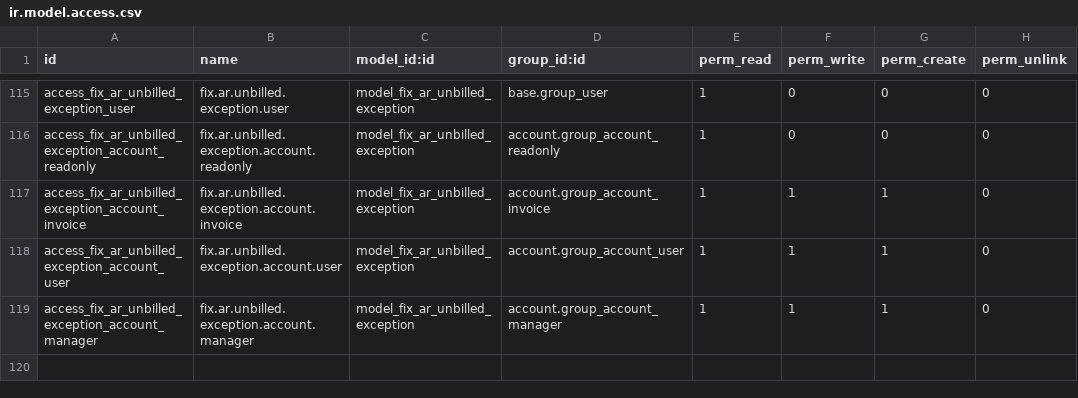
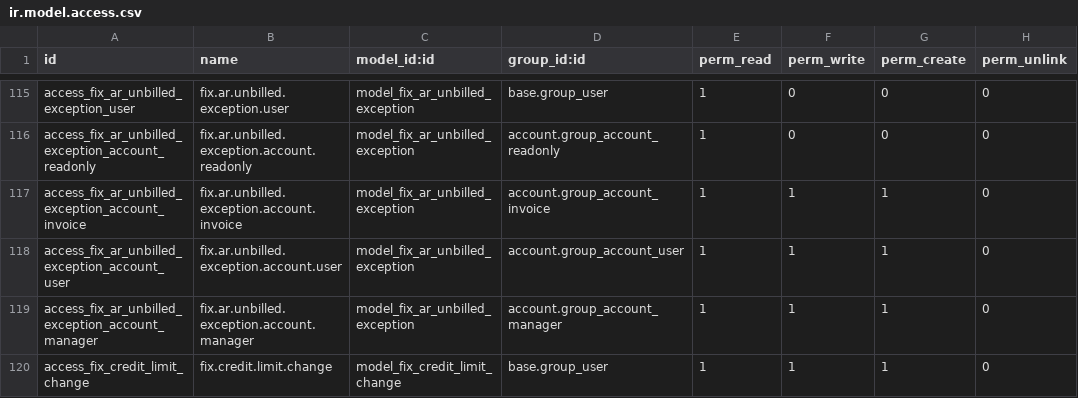
Before and after one commit to maz279/1000fix_new_erp_system, a CSV file: 1000_fix_codebase/addons/domain/g_finance/cd_billing_engine/security/ir.model.access.csv, drawn as a sheet; only a part is shown, gaps mark what is left out; the diff names each change by its address in the sheet, - before the commit and + after, or states it on an @@ line.

```diff
--- a/1000_fix_codebase/addons/domain/g_finance/cd_billing_engine/security/ir.model.access.csv
+++ b/1000_fix_codebase/addons/domain/g_finance/cd_billing_engine/security/ir.model.access.csv
+row 120: access_fix_credit_limit_change | fix.credit.limit.change | model_fix_credit_limit_change | base.group_user | 1 | 1 | 1 | 0
```
Also changed, not shown: 1000_fix_codebase/addons/platform/cd_party_master/security/ir.model.access.csv, 17 other files.
